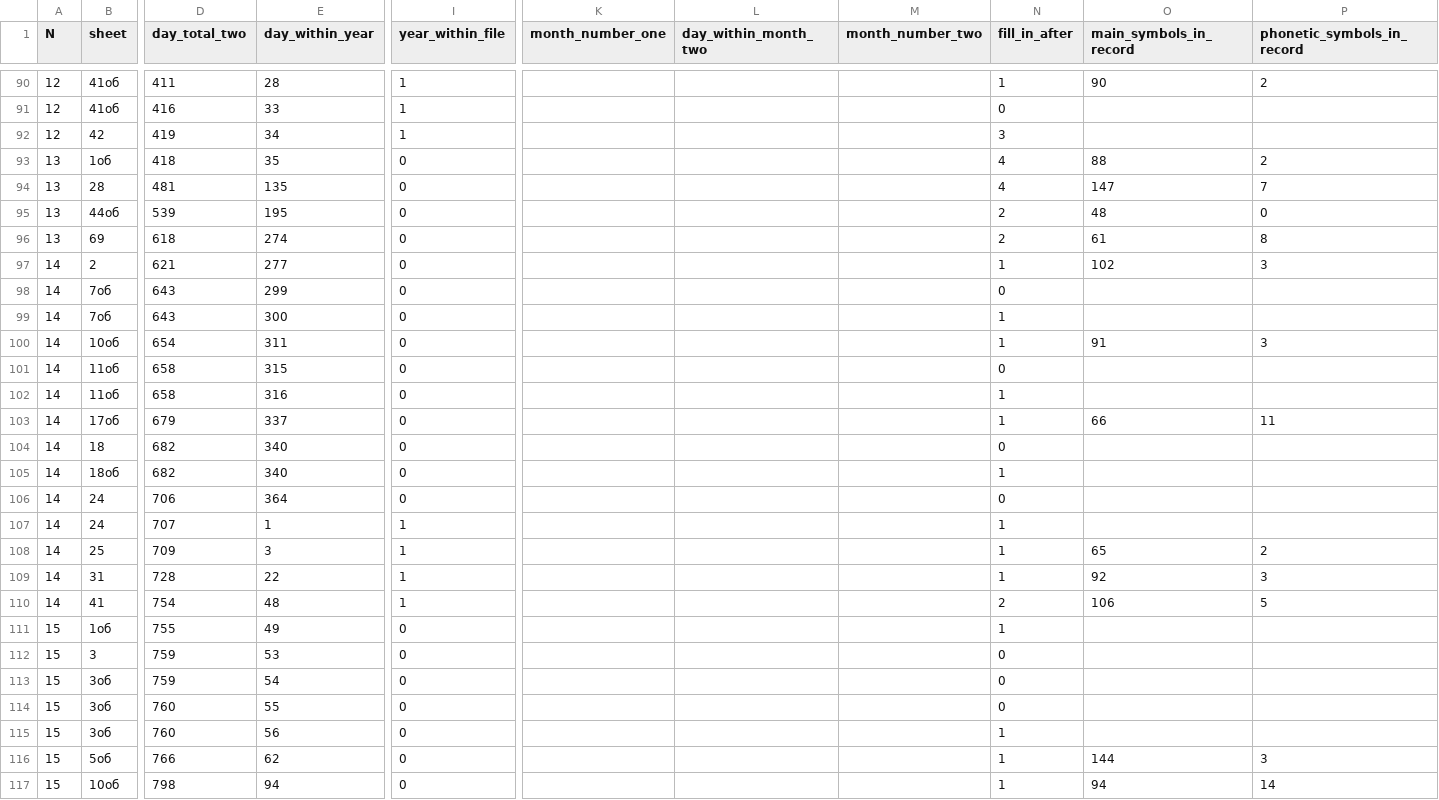
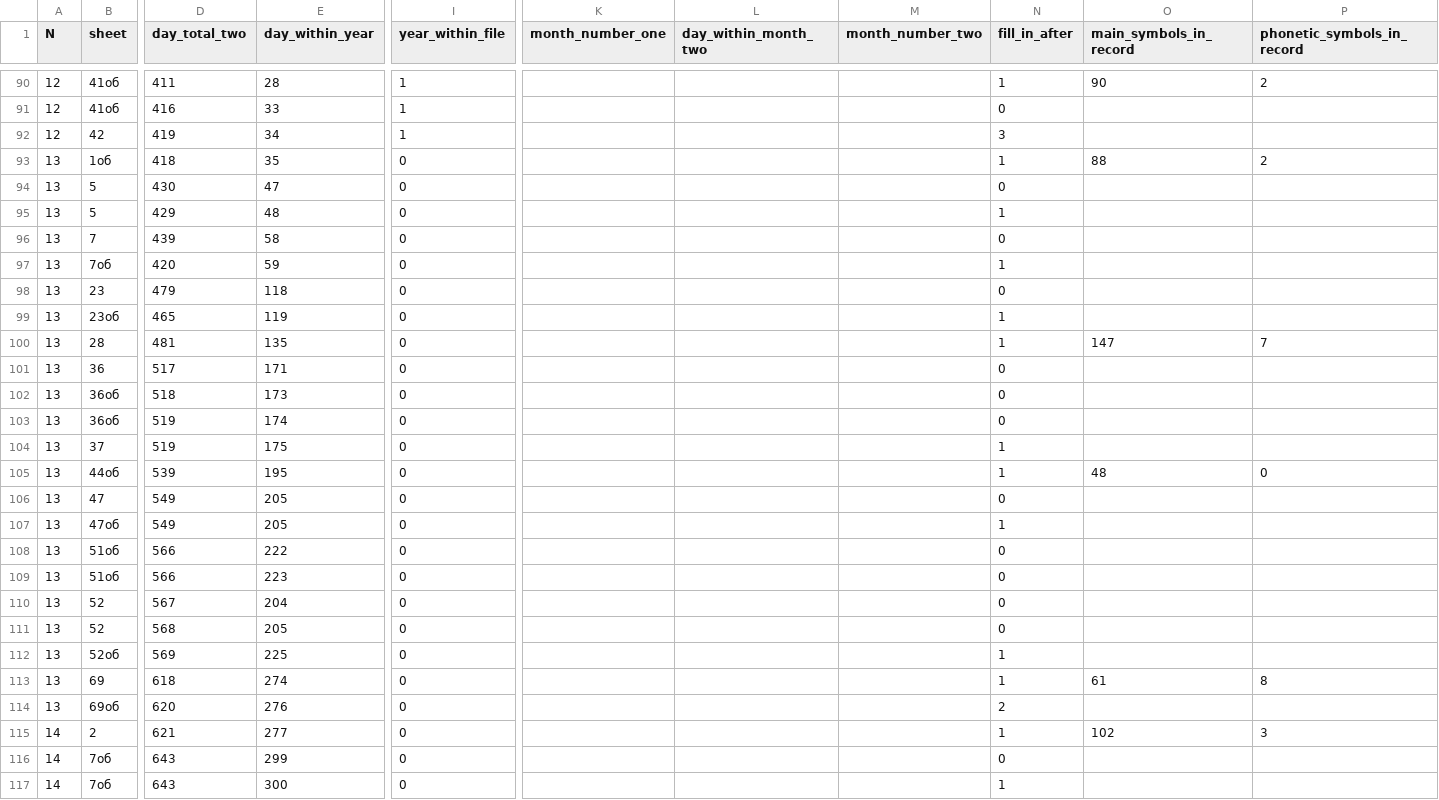
Before and after one commit to jemmybutton/tenevil, a CSV file: stats/dating.csv, drawn as a sheet; only a part is shown, gaps mark what is left out; the shorter side is filled out with more unchanged rows; addresses are those after the commit; rows hold the shown columns only; the diff names each change by its address in the sheet, - before the commit and + after, or states it on an @@ line.

```diff
--- a/stats/dating.csv
+++ b/stats/dating.csv
-N93 (fill_in_after): 4
+N93 (fill_in_after): 1
+row 94: 13 | 5 | 430 | 47 | 0 |  |  |  | 0
+row 95: 13 | 5 | 429 | 48 | 0 |  |  |  | 1
+row 96: 13 | 7 | 439 | 58 | 0 |  |  |  | 0
+row 97: 13 | 7об | 420 | 59 | 0 |  |  |  | 1
+row 98: 13 | 23 | 479 | 118 | 0 |  |  |  | 0
+row 99: 13 | 23об | 465 | 119 | 0 |  |  |  | 1
-N100 (fill_in_after): 4
+N100 (fill_in_after): 1
+row 101: 13 | 36 | 517 | 171 | 0 |  |  |  | 0
+row 102: 13 | 36об | 518 | 173 | 0 |  |  |  | 0
+row 103: 13 | 36об | 519 | 174 | 0 |  |  |  | 0
+row 104: 13 | 37 | 519 | 175 | 0 |  |  |  | 1
-N105 (fill_in_after): 2
+N105 (fill_in_after): 1
+row 106: 13 | 47 | 549 | 205 | 0 |  |  |  | 0
+row 107: 13 | 47об | 549 | 205 | 0 |  |  |  | 1
+row 108: 13 | 51об | 566 | 222 | 0 |  |  |  | 0
+row 109: 13 | 51об | 566 | 223 | 0 |  |  |  | 0
+row 110: 13 | 52 | 567 | 204 | 0 |  |  |  | 0
+row 111: 13 | 52 | 568 | 205 | 0 |  |  |  | 0
+row 112: 13 | 52об | 569 | 225 | 0 |  |  |  | 1
-N113 (fill_in_after): 2
+N113 (fill_in_after): 1
+row 114: 13 | 69об | 620 | 276 | 0 |  |  |  | 2
```
Also changed, not shown: stats/file_properties.csv.
